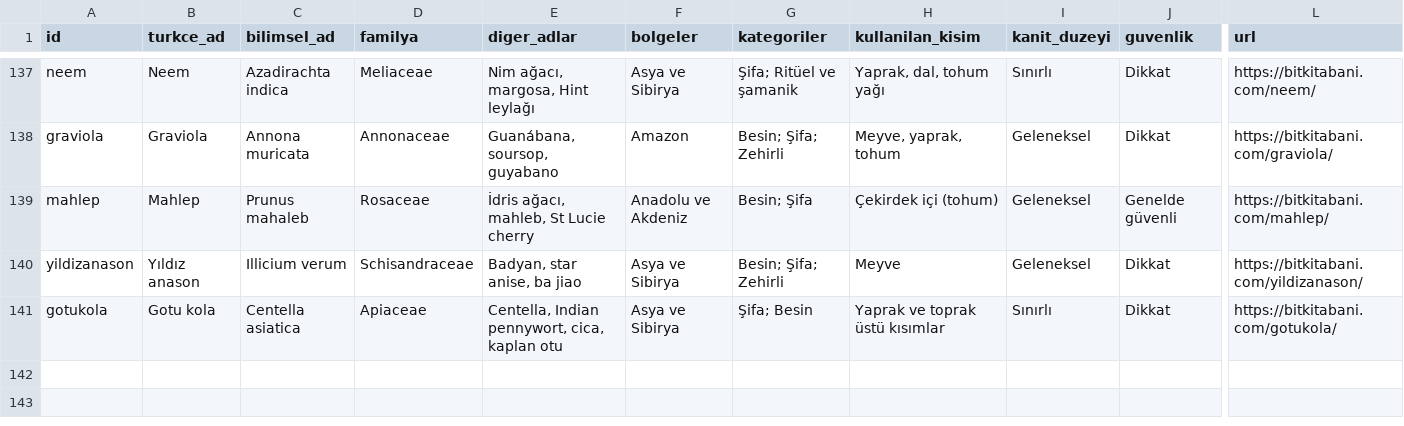
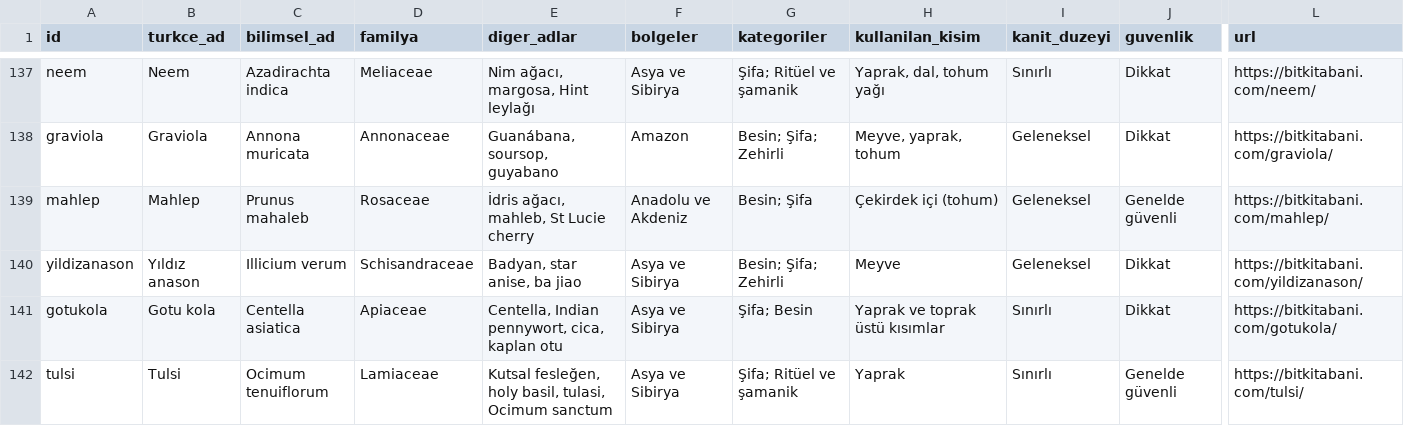
Before and after one commit to methodaalchemia/bitkitabani, a CSV file: site/veri/bitkiler.csv, drawn as a sheet; only a part is shown, gaps mark what is left out; rows hold the shown columns only; the diff names each change by its address in the sheet, - before the commit and + after, or states it on an @@ line.

```diff
--- a/site/veri/bitkiler.csv
+++ b/site/veri/bitkiler.csv
+row 142: tulsi | Tulsi | Ocimum tenuiflorum | Lamiaceae | Kutsal fesleğen, holy basil, tulasi, Ocimum sanctum | Asya ve Sibirya | Şifa; Ritüel ve şamanik | Yaprak | Sınırlı | Genelde güvenli | https://bitkitabani.com/tulsi/
```
Also changed, not shown: 58 other files.
